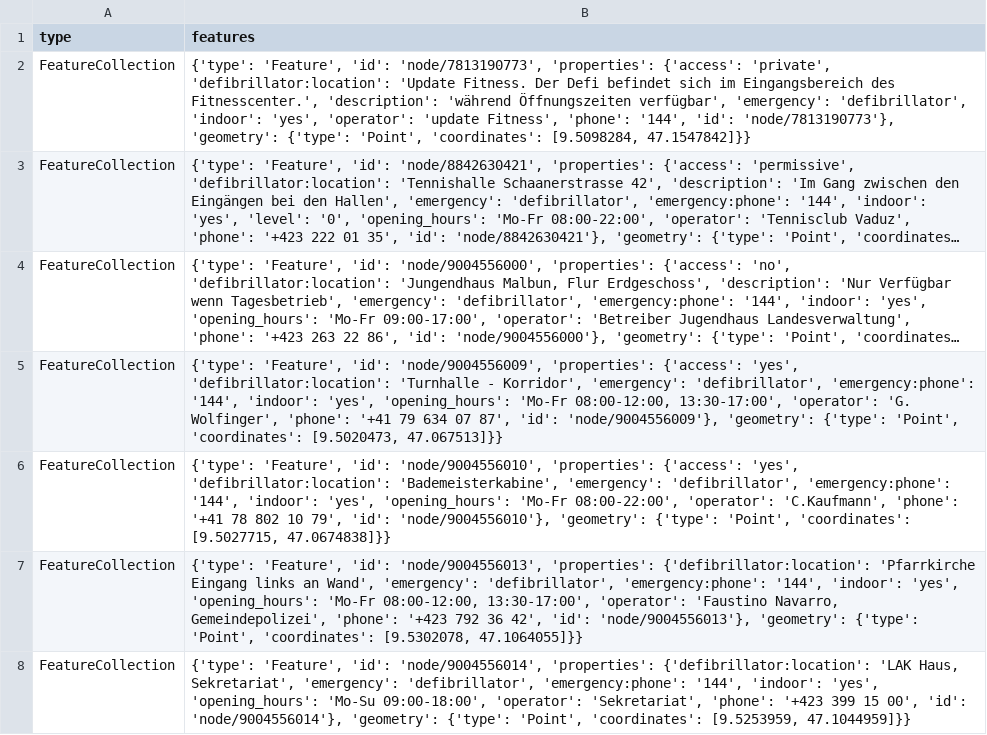
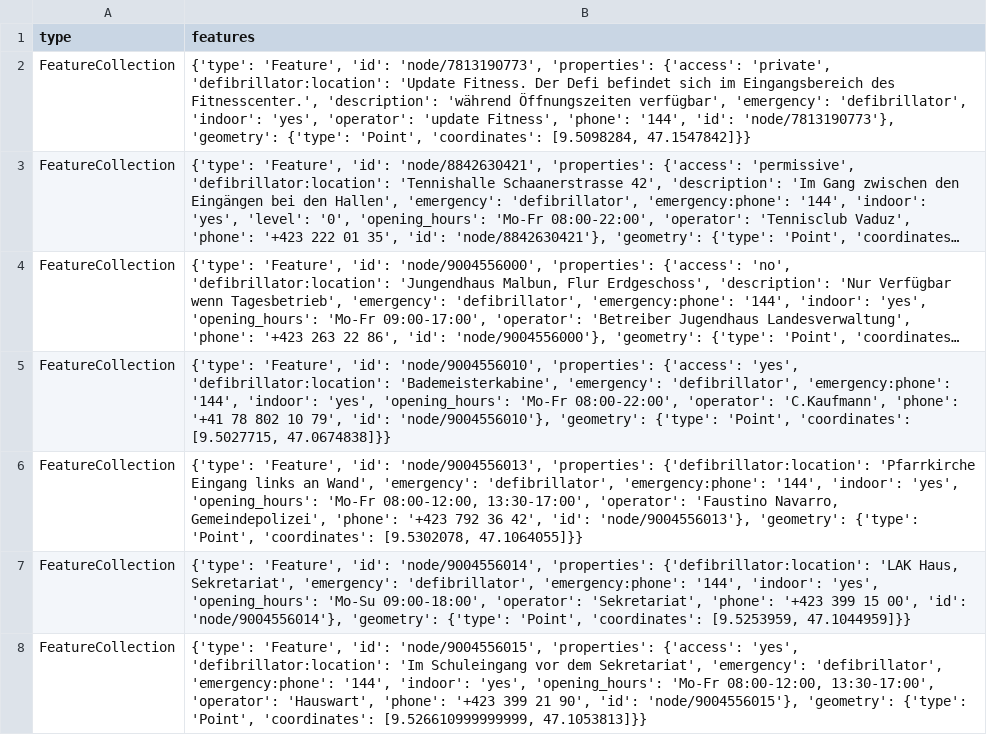
Before and after one commit to Vento-Nuenenen/defi_data, a CSV file: data/csv/defis_li_not_24h.csv, drawn as a sheet; only a part is shown; the shorter side is filled out with more unchanged rows; long unchanged cells end in …; the diff covers the shown part only; the diff names each change by its address in the sheet, - before the commit and + after, or states it on an @@ line.

```diff
--- a/data/csv/defis_li_not_24h.csv
+++ b/data/csv/defis_li_not_24h.csv
-row 5: FeatureCollection | {'type': 'Feature', 'id': 'node/9004556009', 'properties': {'access': 'yes', 'defibrillator:location': 'Turnhalle - Korridor', 'emergency': 'defibrillator', 'emergency:phone': '144', 'indoor': 'yes', 'opening_hours': 'Mo-Fr 08:00-12:00, 13:30-17:00', 'operator': 'G. Wolfinger', 'phone': '+41 79 634 07 87', 'id': 'node/9004556009'}, 'geometry': {'type': 'Point', 'coordinates': [9.5020473, 47.067513]}}
```
Also changed, not shown: 3 removed rows elsewhere in this file, data/csv/defis_dispo_knzsg.csv, data/csv/defis_kt_sg.csv, 5 other files.
